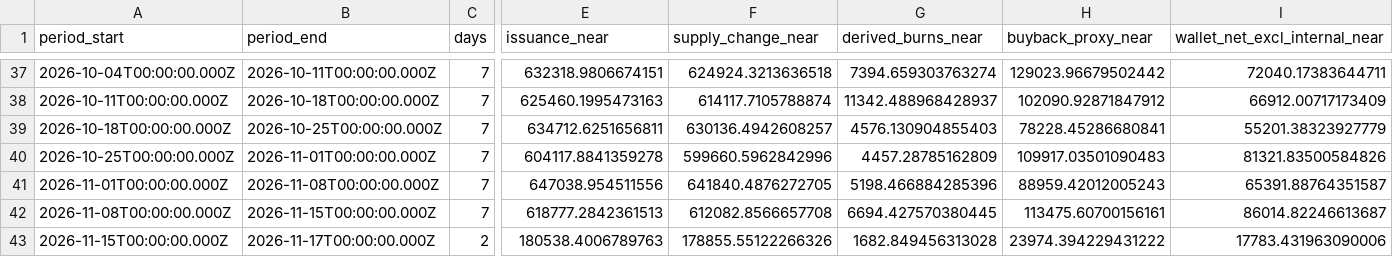
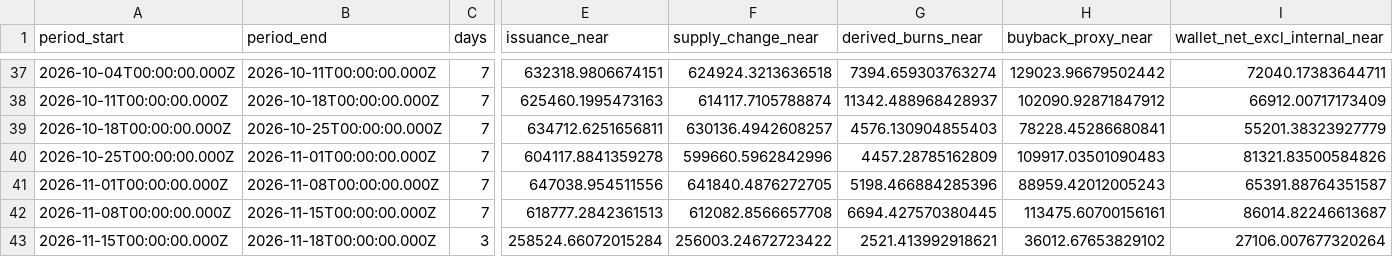
Before and after one commit to Damianonyx/NEARparity, a CSV file: data/weekly.csv, drawn as a sheet; only a part is shown, gaps mark what is left out; the diff covers the shown part only; the diff names each change by its address in the sheet, - before the commit and + after, or states it on an @@ line.

```diff
--- a/data/weekly.csv
+++ b/data/weekly.csv
-B43 (period_end): 2026-11-17T00:00:00.000Z
+B43 (period_end): 2026-11-18T00:00:00.000Z
-C43 (days): 2
+C43 (days): 3
-E43 (issuance_near): 180538.4006789763
+E43 (issuance_near): 258524.66072015284
-F43 (supply_change_near): 178855.55122266326
+F43 (supply_change_near): 256003.24672723422
-G43 (derived_burns_near): 1682.849456313028
+G43 (derived_burns_near): 2521.413992918621
-H43 (buyback_proxy_near): 23974.394229431222
+H43 (buyback_proxy_near): 36012.67653829102
-I43 (wallet_net_excl_internal_near): 17783.431963090006
+I43 (wallet_net_excl_internal_near): 27106.007677320264
```
Also changed, not shown: 6 edited cells elsewhere in this file, 9 other files.
